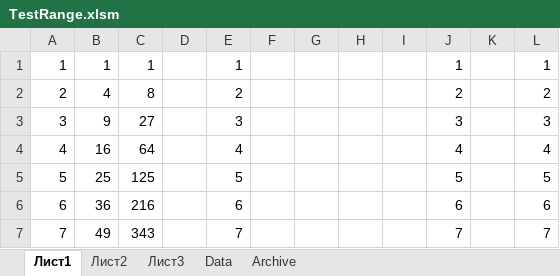
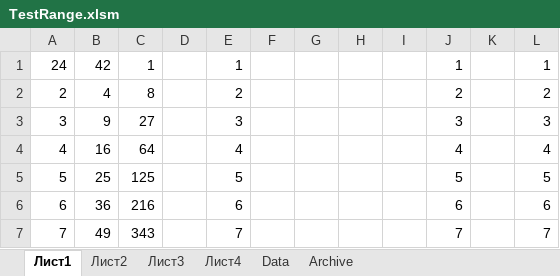
Before and after one commit to vster/Excel, an Excel workbook: TestRange.xlsm, sheet Лист1, drawn as a sheet; only a part is shown; values as stored, in another font and other column widths than the file's, no borders; the diff names each change by its address in the sheet, - before the commit and + after, or states it on an @@ line.

```diff
--- a/TestRange.xlsm (sheet Лист1)
+++ b/TestRange.xlsm (sheet Лист1)
+sheet tab: Лист4
-A1: 1
+A1: 24
-B1: 1
+B1: 42
```
